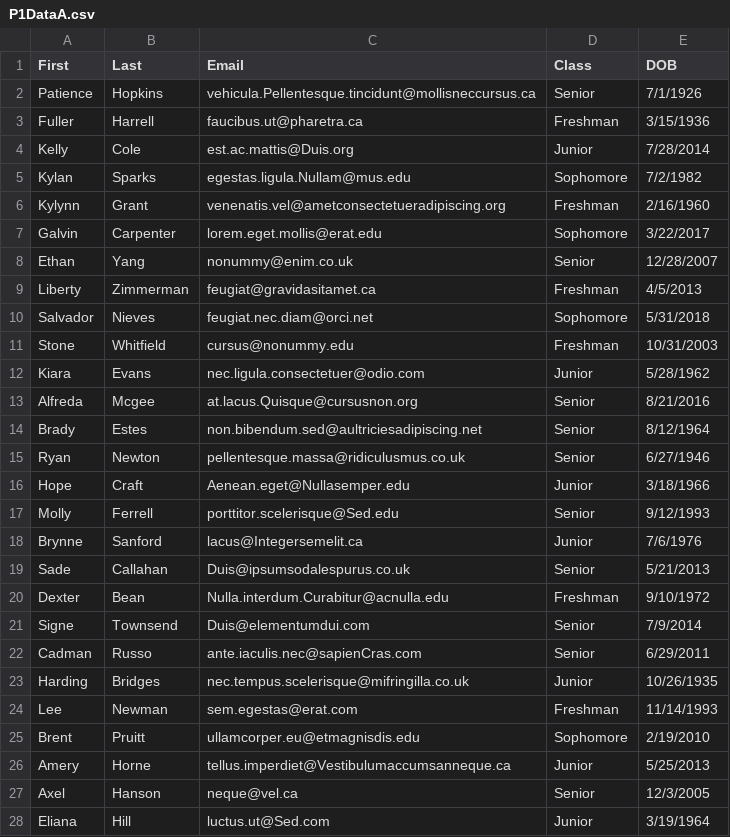
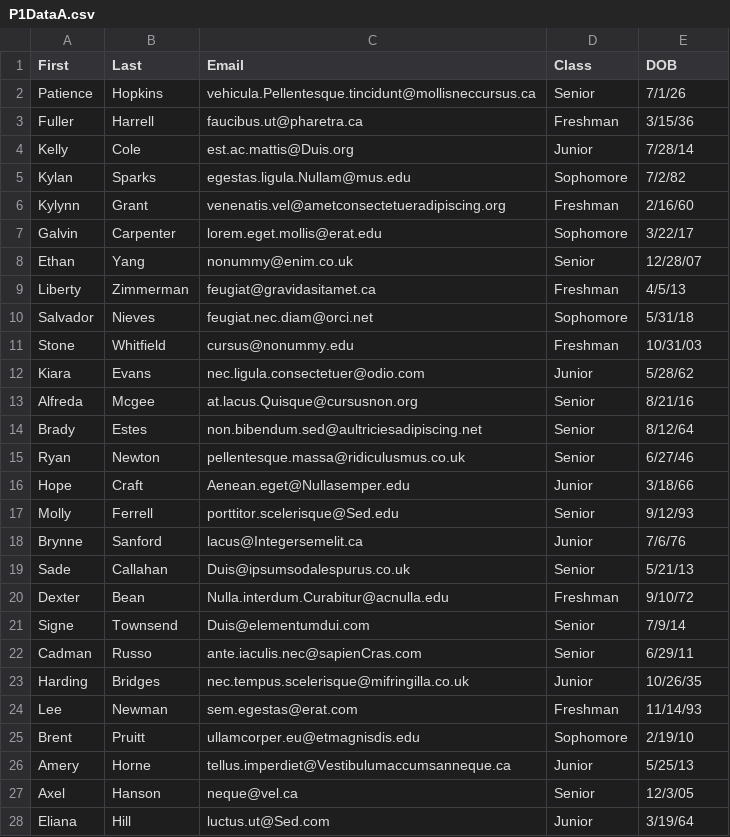
Before and after one commit to janosin/Project1_206, a CSV file: P1DataA.csv, drawn as a sheet; only a part is shown; the diff covers the shown part only.

```diff
--- a/P1DataA.csv
+++ b/P1DataA.csv
@@ -1,28 +1,28 @@
 First,Last,Email,Class,DOB
-Patience,Hopkins,vehicula.Pellentesque.tincidunt@mollisneccursus.ca,Senior,7/1/1926
-Fuller,Harrell,faucibus.ut@pharetra.ca,Freshman,3/15/1936
-Kelly,Cole,est.ac.mattis@Duis.org,Junior,7/28/2014
-Kylan,Sparks,egestas.ligula.Nullam@mus.edu,Sophomore,7/2/1982
-Kylynn,Grant,venenatis.vel@ametconsectetueradipiscing.org,Freshman,2/16/1960
-Galvin,Carpenter,lorem.eget.mollis@erat.edu,Sophomore,3/22/2017
-Ethan,Yang,nonummy@enim.co.uk,Senior,12/28/2007
-Liberty,Zimmerman,feugiat@gravidasitamet.ca,Freshman,4/5/2013
-Salvador,Nieves,feugiat.nec.diam@orci.net,Sophomore,5/31/2018
-Stone,Whitfield,cursus@nonummy.edu,Freshman,10/31/2003
-Kiara,Evans,nec.ligula.consectetuer@odio.com,Junior,5/28/1962
-Alfreda,Mcgee,at.lacus.Quisque@cursusnon.org,Senior,8/21/2016
-Brady,Estes,non.bibendum.sed@aultriciesadipiscing.net,Senior,8/12/1964
-Ryan,Newton,pellentesque.massa@ridiculusmus.co.uk,Senior,6/27/1946
-Hope,Craft,Aenean.eget@Nullasemper.edu,Junior,3/18/1966
-Molly,Ferrell,porttitor.scelerisque@Sed.edu,Senior,9/12/1993
-Brynne,Sanford,lacus@Integersemelit.ca,Junior,7/6/1976
-Sade,Callahan,Duis@ipsumsodalespurus.co.uk,Senior,5/21/2013
-Dexter,Bean,Nulla.interdum.Curabitur@acnulla.edu,Freshman,9/10/1972
-Signe,Townsend,Duis@elementumdui.com,Senior,7/9/2014
-Cadman,Russo,ante.iaculis.nec@sapienCras.com,Senior,6/29/2011
-Harding,Bridges,nec.tempus.scelerisque@mifringilla.co.uk,Junior,10/26/1935
-Lee,Newman,sem.egestas@erat.com,Freshman,11/14/1993
-Brent,Pruitt,ullamcorper.eu@etmagnisdis.edu,Sophomore,2/19/2010
-Amery,Horne,tellus.imperdiet@Vestibulumaccumsanneque.ca,Junior,5/25/2013
-Axel,Hanson,neque@vel.ca,Senior,12/3/2005
-Eliana,Hill,luctus.ut@Sed.com,Junior,3/19/1964
+Patience,Hopkins,vehicula.Pellentesque.tincidunt@mollisneccursus.ca,Senior,7/1/26
+Fuller,Harrell,faucibus.ut@pharetra.ca,Freshman,3/15/36
+Kelly,Cole,est.ac.mattis@Duis.org,Junior,7/28/14
+Kylan,Sparks,egestas.ligula.Nullam@mus.edu,Sophomore,7/2/82
+Kylynn,Grant,venenatis.vel@ametconsectetueradipiscing.org,Freshman,2/16/60
+Galvin,Carpenter,lorem.eget.mollis@erat.edu,Sophomore,3/22/17
+Ethan,Yang,nonummy@enim.co.uk,Senior,12/28/07
+Liberty,Zimmerman,feugiat@gravidasitamet.ca,Freshman,4/5/13
+Salvador,Nieves,feugiat.nec.diam@orci.net,Sophomore,5/31/18
+Stone,Whitfield,cursus@nonummy.edu,Freshman,10/31/03
+Kiara,Evans,nec.ligula.consectetuer@odio.com,Junior,5/28/62
+Alfreda,Mcgee,at.lacus.Quisque@cursusnon.org,Senior,8/21/16
+Brady,Estes,non.bibendum.sed@aultriciesadipiscing.net,Senior,8/12/64
+Ryan,Newton,pellentesque.massa@ridiculusmus.co.uk,Senior,6/27/46
+Hope,Craft,Aenean.eget@Nullasemper.edu,Junior,3/18/66
+Molly,Ferrell,porttitor.scelerisque@Sed.edu,Senior,9/12/93
+Brynne,Sanford,lacus@Integersemelit.ca,Junior,7/6/76
+Sade,Callahan,Duis@ipsumsodalespurus.co.uk,Senior,5/21/13
+Dexter,Bean,Nulla.interdum.Curabitur@acnulla.edu,Freshman,9/10/72
+Signe,Townsend,Duis@elementumdui.com,Senior,7/9/14
+Cadman,Russo,ante.iaculis.nec@sapienCras.com,Senior,6/29/11
+Harding,Bridges,nec.tempus.scelerisque@mifringilla.co.uk,Junior,10/26/35
+Lee,Newman,sem.egestas@erat.com,Freshman,11/14/93
+Brent,Pruitt,ullamcorper.eu@etmagnisdis.edu,Sophomore,2/19/10
+Amery,Horne,tellus.imperdiet@Vestibulumaccumsanneque.ca,Junior,5/25/13
+Axel,Hanson,neque@vel.ca,Senior,12/3/05
+Eliana,Hill,luctus.ut@Sed.com,Junior,3/19/64
```
Also changed, not shown: 73 edited cells elsewhere in this file, 1 other file.
